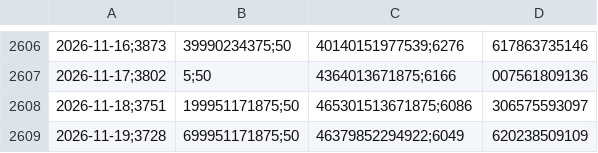
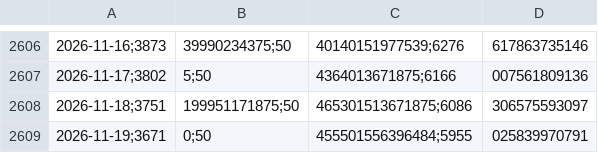
Before and after one commit to Erdoganozturk/altin-bulut-motoru, a CSV file: altin_tarihsel_veri.csv, drawn as a sheet; only a part is shown, gaps mark what is left out; removed rows and columns are numbered as before the commit, all else as after; the diff names each change by its address in the sheet, - before the commit and + after, or states it on an @@ line.

```diff
--- a/altin_tarihsel_veri.csv
+++ b/altin_tarihsel_veri.csv
-row 2609: 2026-11-19;3728 | 699951171875;50 | 46379852294922;6049 | 620238509109
+row 2609: 2026-11-19;3671 | 0;50 | 455501556396484;5955 | 025839970791
```
Also changed, not shown: saatlik_tahmin_log.csv, 1 other file.
